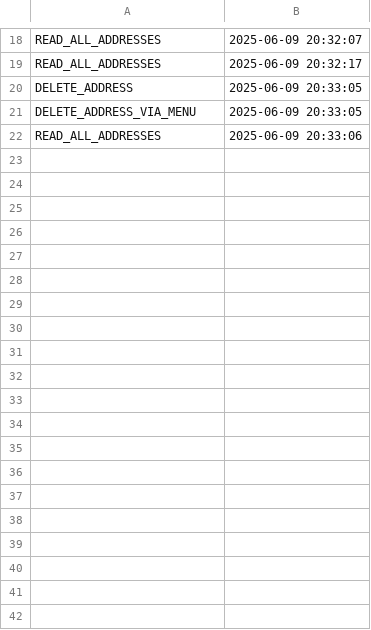
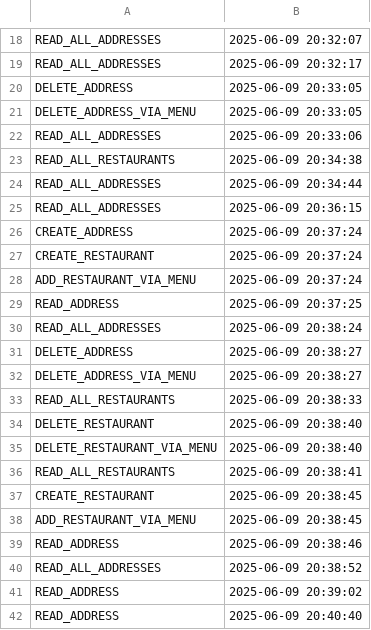
Before and after one commit to neacsumihai2005/pao_project_252, a CSV file: audit_log.csv, drawn as a sheet; only a part is shown, gaps mark what is left out; the diff covers the shown part only; the diff names each change by its address in the sheet, - before the commit and + after, or states it on an @@ line.

Commit message:
Fixed restaurants and addresses

```diff
--- a/audit_log.csv
+++ b/audit_log.csv
+row 23: READ_ALL_RESTAURANTS | 2025-06-09 20:34:38
+row 24: READ_ALL_ADDRESSES | 2025-06-09 20:34:44
+row 25: READ_ALL_ADDRESSES | 2025-06-09 20:36:15
+row 26: CREATE_ADDRESS | 2025-06-09 20:37:24
+row 27: CREATE_RESTAURANT | 2025-06-09 20:37:24
+row 28: ADD_RESTAURANT_VIA_MENU | 2025-06-09 20:37:24
+row 29: READ_ADDRESS | 2025-06-09 20:37:25
+row 30: READ_ALL_ADDRESSES | 2025-06-09 20:38:24
+row 31: DELETE_ADDRESS | 2025-06-09 20:38:27
+row 32: DELETE_ADDRESS_VIA_MENU | 2025-06-09 20:38:27
+row 33: READ_ALL_RESTAURANTS | 2025-06-09 20:38:33
+row 34: DELETE_RESTAURANT | 2025-06-09 20:38:40
+row 35: DELETE_RESTAURANT_VIA_MENU | 2025-06-09 20:38:40
+row 36: READ_ALL_RESTAURANTS | 2025-06-09 20:38:41
+row 37: CREATE_RESTAURANT | 2025-06-09 20:38:45
+row 38: ADD_RESTAURANT_VIA_MENU | 2025-06-09 20:38:45
+row 39: READ_ADDRESS | 2025-06-09 20:38:46
+row 40: READ_ALL_ADDRESSES | 2025-06-09 20:38:52
+row 41: READ_ADDRESS | 2025-06-09 20:39:02
+row 42: READ_ADDRESS | 2025-06-09 20:40:40
```
Also changed, not shown: 28 added rows elsewhere in this file, 9 other files.
